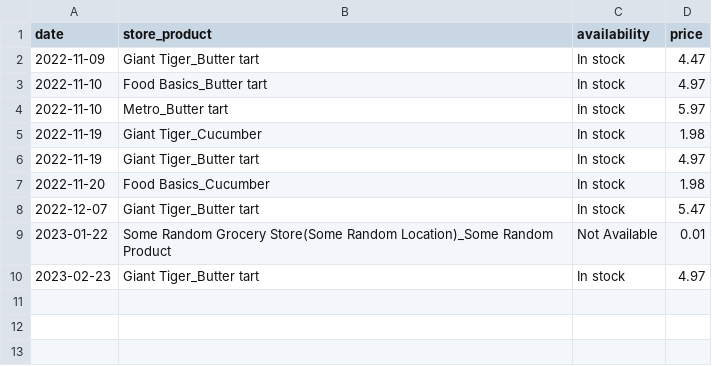
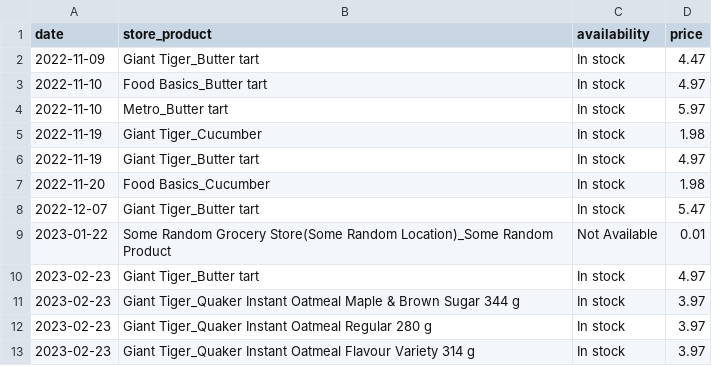
Before and after one commit to ryanenoch/pricecompare, a CSV file: Xgrocery_price.csv, drawn as a sheet.

Commit message:
Update Xgrocery_price.csv
Updated CSV data

```diff
--- a/Xgrocery_price.csv
+++ b/Xgrocery_price.csv
@@ -10 +10,4 @@ date,store_product,availability,price
 2023-02-23,Giant Tiger_Butter tart,In stock,4.97
+2023-02-23,Giant Tiger_Quaker Instant Oatmeal Maple & Brown Sugar 344 g,In stock,3.97
+2023-02-23,Giant Tiger_Quaker Instant Oatmeal Regular 280 g,In stock,3.97
+2023-02-23,Giant Tiger_Quaker Instant Oatmeal Flavour Variety 314 g,In stock,3.97
```
